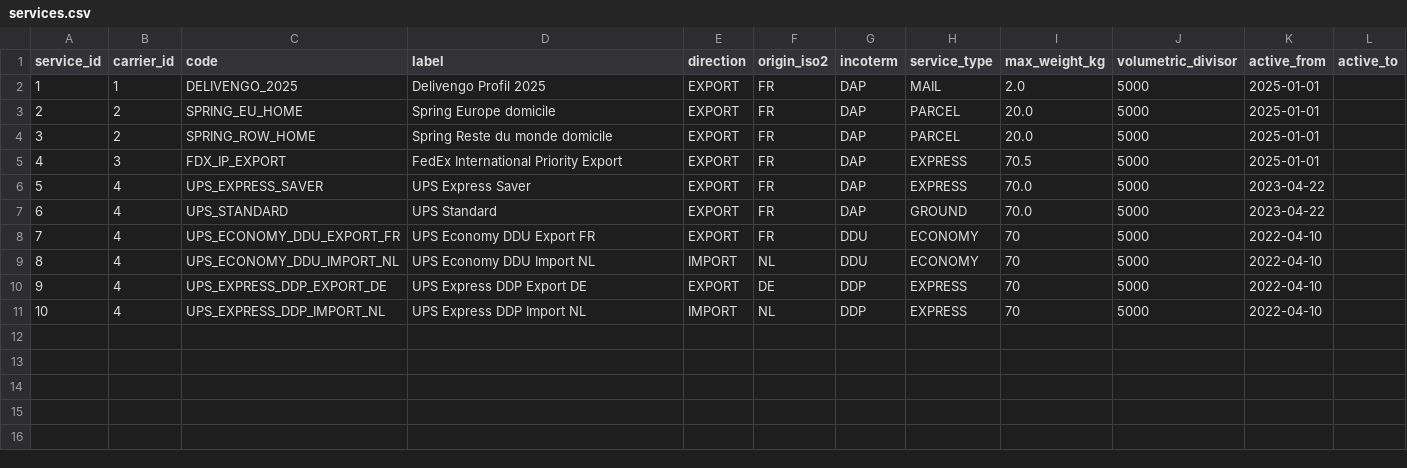
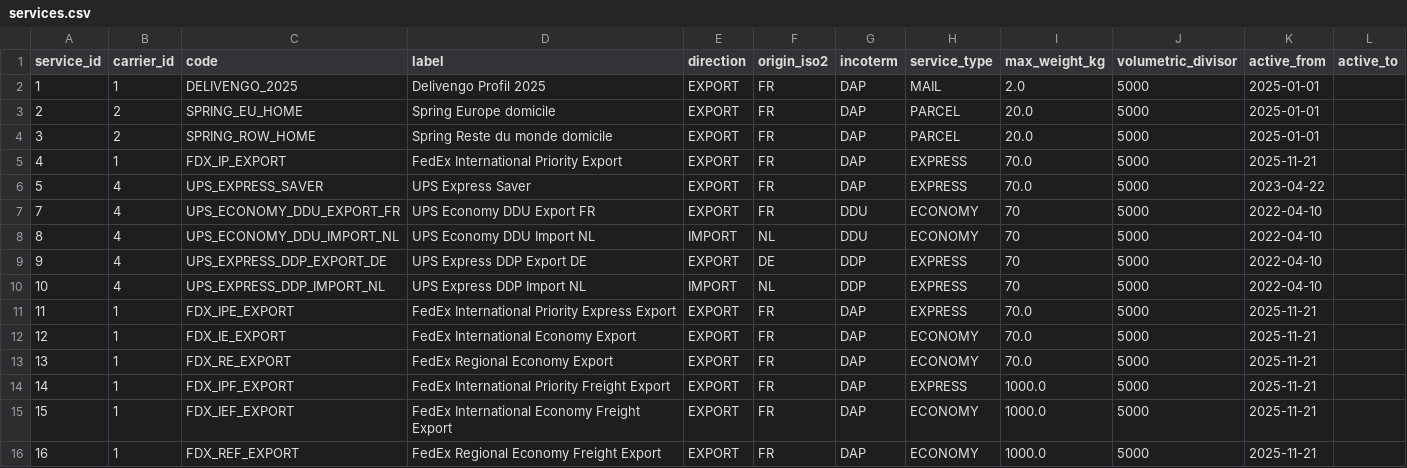
Before and after one commit to benjaminbelaga/shipping-bot, a CSV file: data/normalized/services.csv, drawn as a sheet.

Commit message:
[COMPLETE] FedEx Integration + UPS Standard Removal - Production Deployment
Complete integration of 7 FedEx services with 193 countries coverage
and removal of non-existent UPS Standard Ground service.

## Changes Summary

### UPS Standard Ground Removal
- Removed service_id=6 (UPS_STANDARD) - service doesn't exist in contract
- Removed 28 scopes (zones 1-11)
- Removed 6 country mappings (CN, ID, JP, MY, PH, TW)
- Removed 24 pricing bands
- Fixed phantom 4.89 EUR pricing anomaly for Japan

### FedEx Integration
- Added 7 FedEx services (IPE, IP, IE, RE, IPF, IEF, REF) - IDs 4, 11-16
- Created 76 new scopes (zones A-X per service)
- Added 941 country-to-zone mappings (193 countries)
- Imported 676 IPE pricing bands (0.5kg-70kg, Package type)
- Fixed critical coverage gaps:
  * South Korea (KR) → Zone B (was: not covered)
  * Germany (DE) → Zone R from 0.5kg (was: 24kg minimum)
  * Georgia (GE) → Zone C (was: not covered)
  * Russia (RU) → Zone W (was: not covered)

### Bot Code Improvements
- Fixed hardcoded service count in bot.py:86
- Now uses dynamic counts from pricing engine loader
- Correctly reports 15 services (was: hardcoded "10")

## ETL Script
- src/etl/fedex_v2_from_csv.py - Complete FedEx integration pipeline
- Auto-increments IDs to avoid conflicts
- Preserves existing non-FedEx data (idempotent)
- Source: User-provided CSV extracts from FedEx PDF contract

## Data Files Modified
- data/normalized/services.csv (15 services, was 10)
- data/normalized/tariff_scopes.csv (235 scopes, was 203)
- data/normalized/tariff_scope_countries.csv (+935 mappings)
- data/normalized/tariff_bands.csv (+652 bands)
- data/service_restrictions.json (removed UPS_STANDARD note)

## Documentation Added
- docs/UPS-STANDARD-PRICING-ANALYSIS-2025-11-21.md
- docs/FEDEX-INTEGRATION-PLAN-2025-11-21.md
- docs/FEDEX-DEPLOYMENT-COMPLETE-2025-11-21.md

## Production Status
✅ Deployed: 2025-11-21 13:17 UTC
✅ Bot Status: Online, healthy
✅ Services: 15 loaded successfully
✅ Scopes: 235 loaded successfully
✅ Testing: CLI verified for 5 key countries

Author: Benjamin Belaga

```diff
--- a/data/normalized/services.csv
+++ b/data/normalized/services.csv
@@ -4,5 +4,4 @@ service_id,carrier_id,code,label,direction,origin_iso2,incoterm,service_type,max
 3,2,SPRING_ROW_HOME,Spring Reste du monde domicile,EXPORT,FR,DAP,PARCEL,20.0,5000,2025-01-01,
-4,3,FDX_IP_EXPORT,FedEx International Priority Export,EXPORT,FR,DAP,EXPRESS,70.5,5000,2025-01-01,
+4,1,FDX_IP_EXPORT,FedEx International Priority Export,EXPORT,FR,DAP,EXPRESS,70.0,5000,2025-11-21,
 5,4,UPS_EXPRESS_SAVER,UPS Express Saver,EXPORT,FR,DAP,EXPRESS,70.0,5000,2023-04-22,
-6,4,UPS_STANDARD,UPS Standard,EXPORT,FR,DAP,GROUND,70.0,5000,2023-04-22,
 7,4,UPS_ECONOMY_DDU_EXPORT_FR,UPS Economy DDU Export FR,EXPORT,FR,DDU,ECONOMY,70,5000,2022-04-10,
@@ -11 +10,7 @@ service_id,carrier_id,code,label,direction,origin_iso2,incoterm,service_type,max
 10,4,UPS_EXPRESS_DDP_IMPORT_NL,UPS Express DDP Import NL,IMPORT,NL,DDP,EXPRESS,70,5000,2022-04-10,
+11,1,FDX_IPE_EXPORT,FedEx International Priority Express Export,EXPORT,FR,DAP,EXPRESS,70.0,5000,2025-11-21,
+12,1,FDX_IE_EXPORT,FedEx International Economy Export,EXPORT,FR,DAP,ECONOMY,70.0,5000,2025-11-21,
+13,1,FDX_RE_EXPORT,FedEx Regional Economy Export,EXPORT,FR,DAP,ECONOMY,70.0,5000,2025-11-21,
+14,1,FDX_IPF_EXPORT,FedEx International Priority Freight Export,EXPORT,FR,DAP,EXPRESS,1000.0,5000,2025-11-21,
+15,1,FDX_IEF_EXPORT,FedEx International Economy Freight Export,EXPORT,FR,DAP,ECONOMY,1000.0,5000,2025-11-21,
+16,1,FDX_REF_EXPORT,FedEx Regional Economy Freight Export,EXPORT,FR,DAP,ECONOMY,1000.0,5000,2025-11-21,
```
Also changed, not shown: data/normalized/tariff_scopes.csv, 10 other files.
